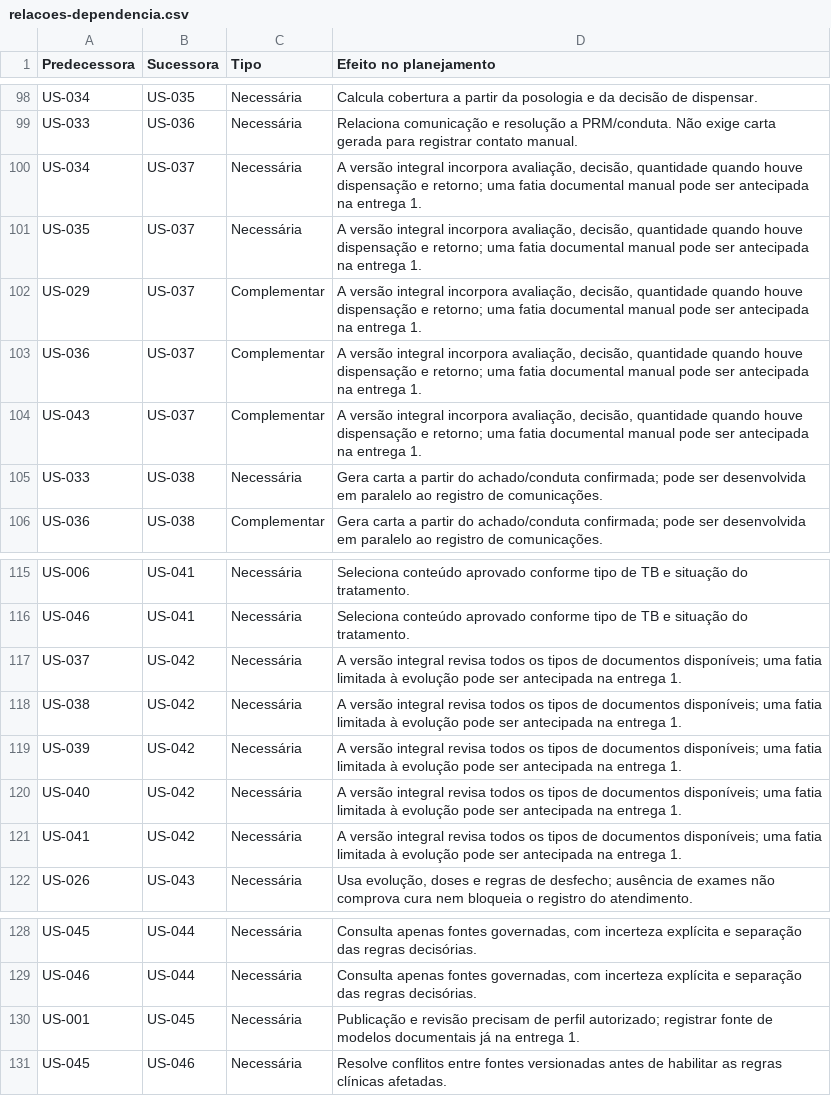
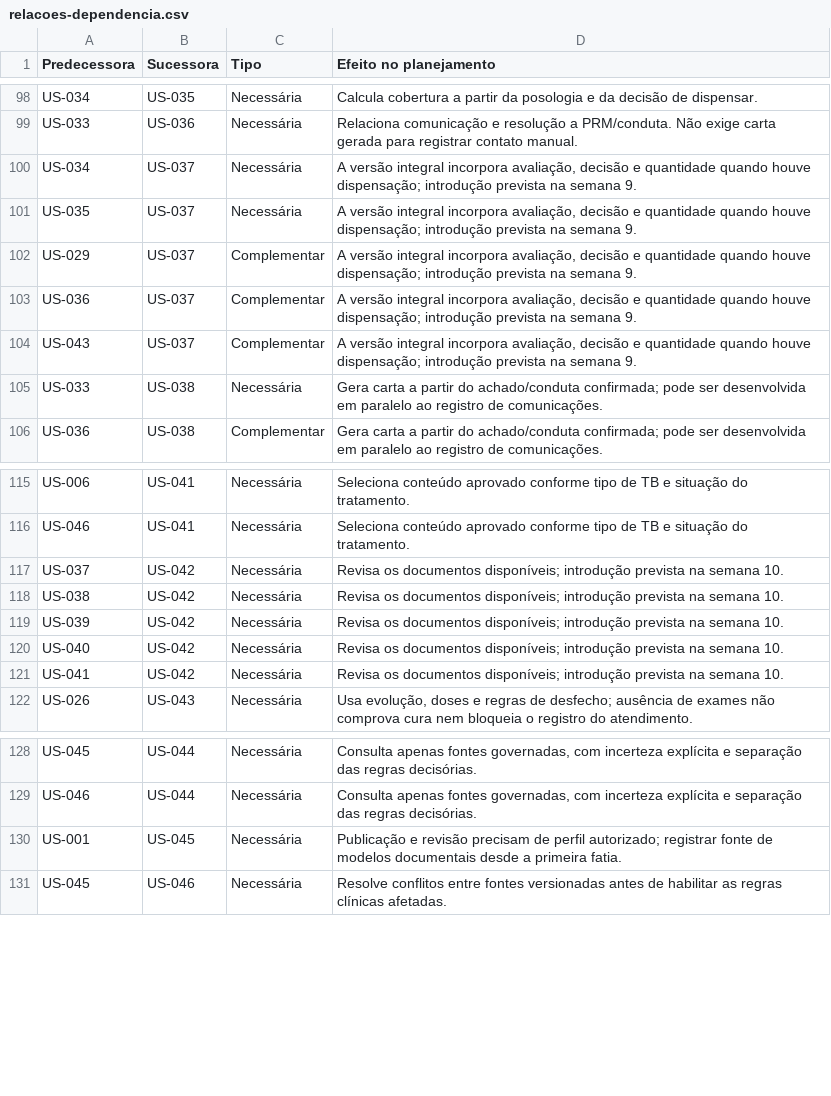
Before and after one commit to GabrielCastelo-31/ChatBot-Turberculose, a CSV file: planejamento/relacoes-dependencia.csv, drawn as a sheet; only a part is shown, gaps mark what is left out.

Commit message:
docs: atualiza cronograma e alinha artefatos de planejamento
- Reordena as entregas para priorizar atendimento, RAG e validações
- Atualiza prazos, marcos e distribuição semanal das histórias
- Alinha grafos e dependências ao cronograma vigente
- Adiciona requisitos em Markdown, roadmap em PDF e AGENTS.md

```diff
--- a/planejamento/relacoes-dependencia.csv
+++ b/planejamento/relacoes-dependencia.csv
@@ -99,7 +99,7 @@ US-034;US-035;Necessária;Calcula cobertura a partir da posologia e da decisão
 US-033;US-036;Necessária;Relaciona comunicação e resolução a PRM/conduta. Não exige carta gerada para registrar contato manual.
-US-034;US-037;Necessária;"A versão integral incorpora avaliação, decisão, quantidade quando houve dispensação e retorno; uma fatia documental manual pode ser antecipada na entrega 1."
-US-035;US-037;Necessária;"A versão integral incorpora avaliação, decisão, quantidade quando houve dispensação e retorno; uma fatia documental manual pode ser antecipada na entrega 1."
-US-029;US-037;Complementar;"A versão integral incorpora avaliação, decisão, quantidade quando houve dispensação e retorno; uma fatia documental manual pode ser antecipada na entrega 1."
-US-036;US-037;Complementar;"A versão integral incorpora avaliação, decisão, quantidade quando houve dispensação e retorno; uma fatia documental manual pode ser antecipada na entrega 1."
-US-043;US-037;Complementar;"A versão integral incorpora avaliação, decisão, quantidade quando houve dispensação e retorno; uma fatia documental manual pode ser antecipada na entrega 1."
+US-034;US-037;Necessária;"A versão integral incorpora avaliação, decisão e quantidade quando houve dispensação; introdução prevista na semana 9."
+US-035;US-037;Necessária;"A versão integral incorpora avaliação, decisão e quantidade quando houve dispensação; introdução prevista na semana 9."
+US-029;US-037;Complementar;"A versão integral incorpora avaliação, decisão e quantidade quando houve dispensação; introdução prevista na semana 9."
+US-036;US-037;Complementar;"A versão integral incorpora avaliação, decisão e quantidade quando houve dispensação; introdução prevista na semana 9."
+US-043;US-037;Complementar;"A versão integral incorpora avaliação, decisão e quantidade quando houve dispensação; introdução prevista na semana 9."
 US-033;US-038;Necessária;"Gera carta a partir do achado/conduta confirmada; pode ser desenvolvida em paralelo ao registro de comunicações."
@@ -116,7 +116,7 @@ US-006;US-041;Necessária;Seleciona conteúdo aprovado conforme tipo de TB e sit
 US-046;US-041;Necessária;Seleciona conteúdo aprovado conforme tipo de TB e situação do tratamento.
-US-037;US-042;Necessária;"A versão integral revisa todos os tipos de documentos disponíveis; uma fatia limitada à evolução pode ser antecipada na entrega 1."
-US-038;US-042;Necessária;"A versão integral revisa todos os tipos de documentos disponíveis; uma fatia limitada à evolução pode ser antecipada na entrega 1."
-US-039;US-042;Necessária;"A versão integral revisa todos os tipos de documentos disponíveis; uma fatia limitada à evolução pode ser antecipada na entrega 1."
-US-040;US-042;Necessária;"A versão integral revisa todos os tipos de documentos disponíveis; uma fatia limitada à evolução pode ser antecipada na entrega 1."
-US-041;US-042;Necessária;"A versão integral revisa todos os tipos de documentos disponíveis; uma fatia limitada à evolução pode ser antecipada na entrega 1."
+US-037;US-042;Necessária;"Revisa os documentos disponíveis; introdução prevista na semana 10."
+US-038;US-042;Necessária;"Revisa os documentos disponíveis; introdução prevista na semana 10."
+US-039;US-042;Necessária;"Revisa os documentos disponíveis; introdução prevista na semana 10."
+US-040;US-042;Necessária;"Revisa os documentos disponíveis; introdução prevista na semana 10."
+US-041;US-042;Necessária;"Revisa os documentos disponíveis; introdução prevista na semana 10."
 US-026;US-043;Necessária;"Usa evolução, doses e regras de desfecho; ausência de exames não comprova cura nem bloqueia o registro do atendimento."
@@ -129,3 +129,3 @@ US-045;US-044;Necessária;Consulta apenas fontes governadas, com incerteza expl
 US-046;US-044;Necessária;Consulta apenas fontes governadas, com incerteza explícita e separação das regras decisórias.
-US-001;US-045;Necessária;"Publicação e revisão precisam de perfil autorizado; registrar fonte de modelos documentais já na entrega 1."
+US-001;US-045;Necessária;"Publicação e revisão precisam de perfil autorizado; registrar fonte de modelos documentais desde a primeira fatia."
 US-045;US-046;Necessária;Resolve conflitos entre fontes versionadas antes de habilitar as regras clínicas afetadas.
```
Also changed, not shown: planejamento/dependencias-requisitos.csv, 26 other files.
